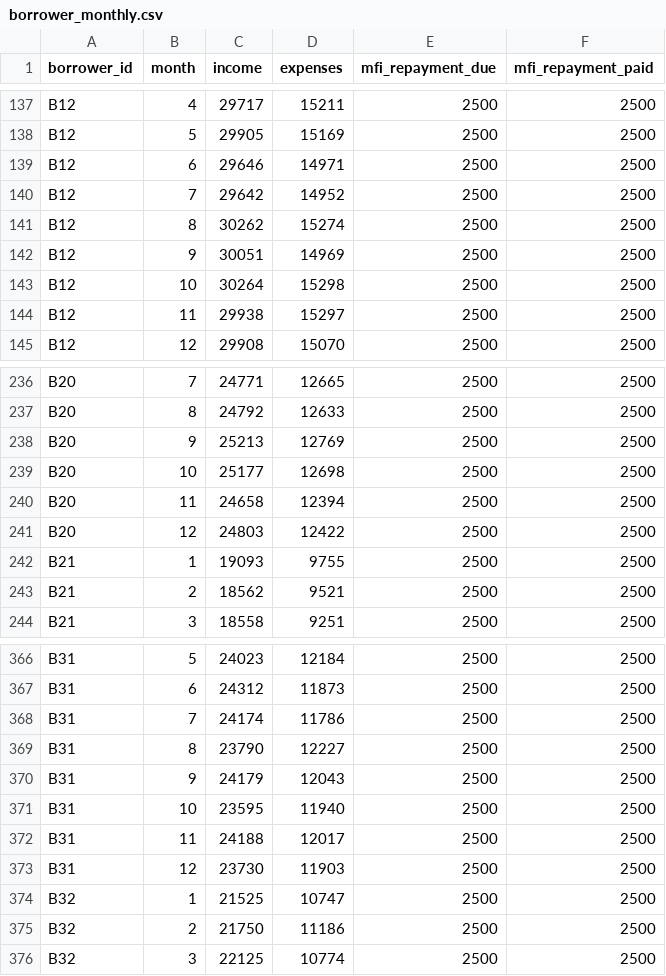
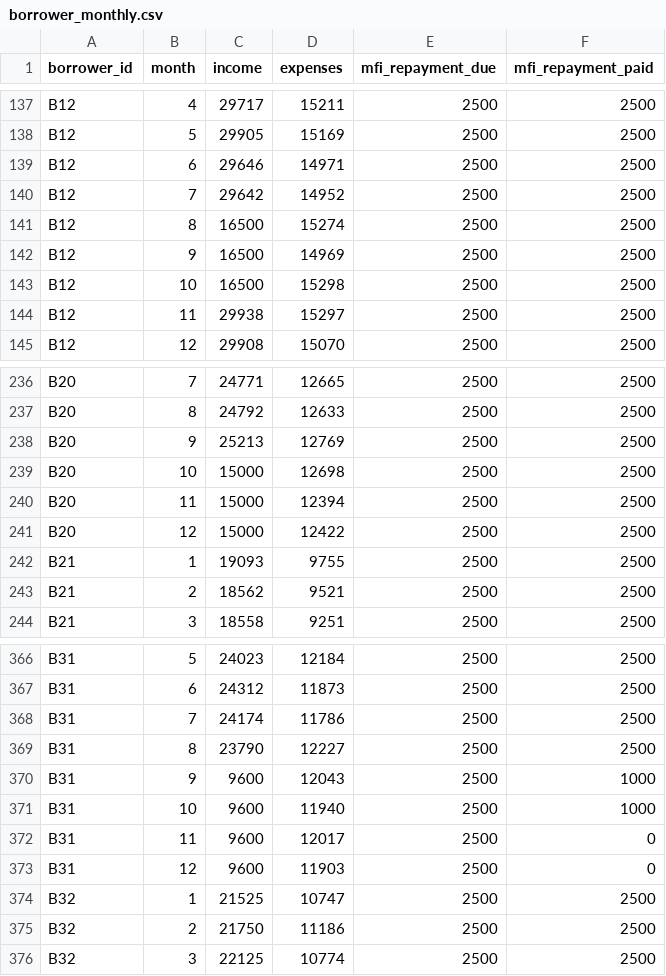
Before and after one commit to Mayur-cw/ResilienceOS, a CSV file: data/borrower_monthly.csv, drawn as a sheet; only a part is shown, gaps mark what is left out.

```diff
--- a/data/borrower_monthly.csv
+++ b/data/borrower_monthly.csv
@@ -140,5 +140,5 @@ B12,6,29646,14971,2500,2500
 B12,7,29642,14952,2500,2500
-B12,8,30262,15274,2500,2500
-B12,9,30051,14969,2500,2500
-B12,10,30264,15298,2500,2500
+B12,8,16500,15274,2500,2500
+B12,9,16500,14969,2500,2500
+B12,10,16500,15298,2500,2500
 B12,11,29938,15297,2500,2500
@@ -238,5 +238,5 @@ B20,8,24792,12633,2500,2500
 B20,9,25213,12769,2500,2500
-B20,10,25177,12698,2500,2500
-B20,11,24658,12394,2500,2500
-B20,12,24803,12422,2500,2500
+B20,10,15000,12698,2500,2500
+B20,11,15000,12394,2500,2500
+B20,12,15000,12422,2500,2500
 B21,1,19093,9755,2500,2500
@@ -369,6 +369,6 @@ B31,7,24174,11786,2500,2500
 B31,8,23790,12227,2500,2500
-B31,9,24179,12043,2500,2500
-B31,10,23595,11940,2500,2500
-B31,11,24188,12017,2500,2500
-B31,12,23730,11903,2500,2500
+B31,9,9600,12043,2500,1000
+B31,10,9600,11940,2500,1000
+B31,11,9600,12017,2500,0
+B31,12,9600,11903,2500,0
 B32,1,21525,10747,2500,2500
```
Also changed, not shown: data/borrower_profile.csv, 2 other files.
